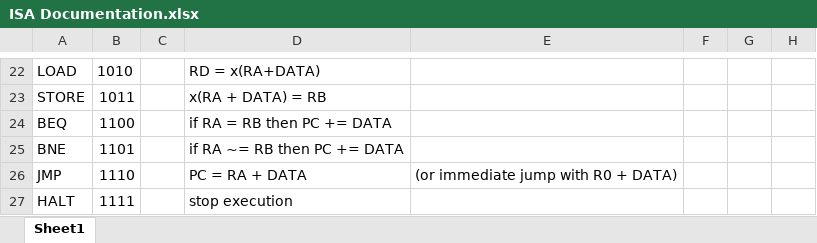
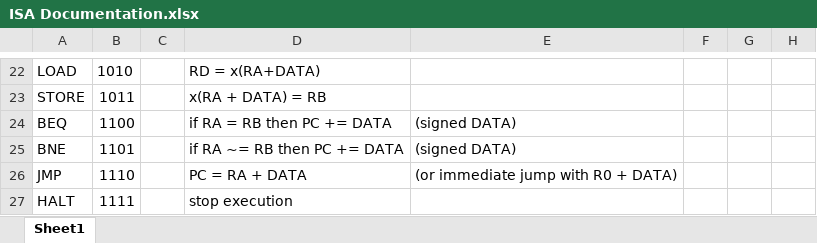
Before and after one commit to CTipton27/ProtoCore, an Excel workbook: Excel/ISA Documentation.xlsx, sheet Sheet1, drawn as a sheet; only a part is shown, gaps mark what is left out; values as stored, in another font and other column widths than the file's, no borders; the diff names each change by its address in the sheet, - before the commit and + after, or states it on an @@ line.

Commit message:
First full sim build, working on synthesis
The cpu can now properly perform branching operations through a side datapath specifically for the program counter. branching was treated as signed, while jump was kept unsigned. My next steps will be towards learning IP for the purposes of live ROM flashes on a synthesized board.

```diff
--- a/Excel/ISA Documentation.xlsx (sheet Sheet1)
+++ b/Excel/ISA Documentation.xlsx (sheet Sheet1)
-E24:E25: (empty)
+E24:E25: (signed DATA)
```
Also changed, not shown: 5 other files.
